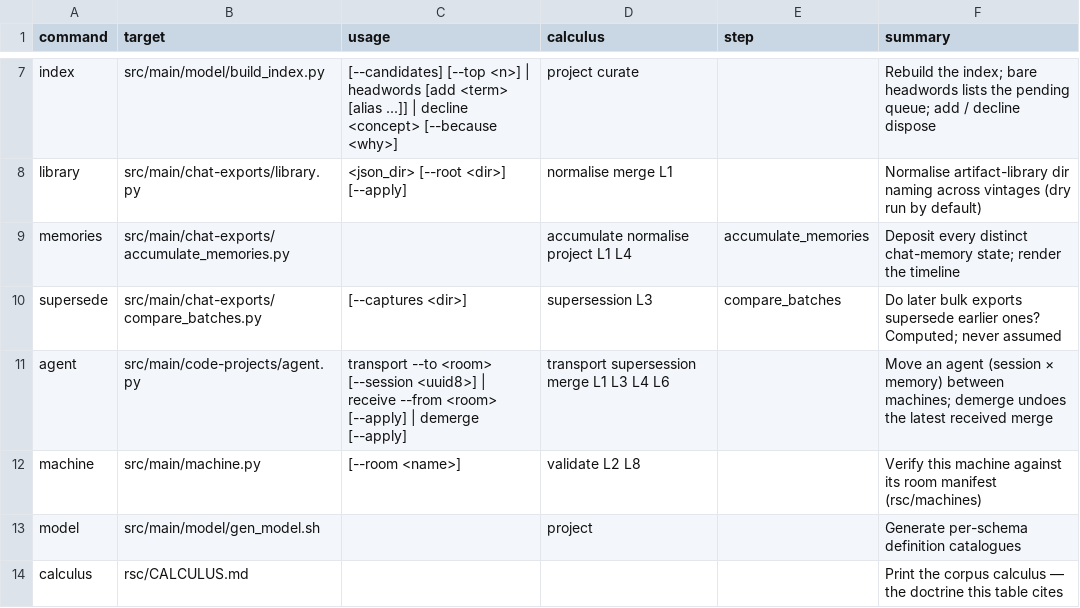
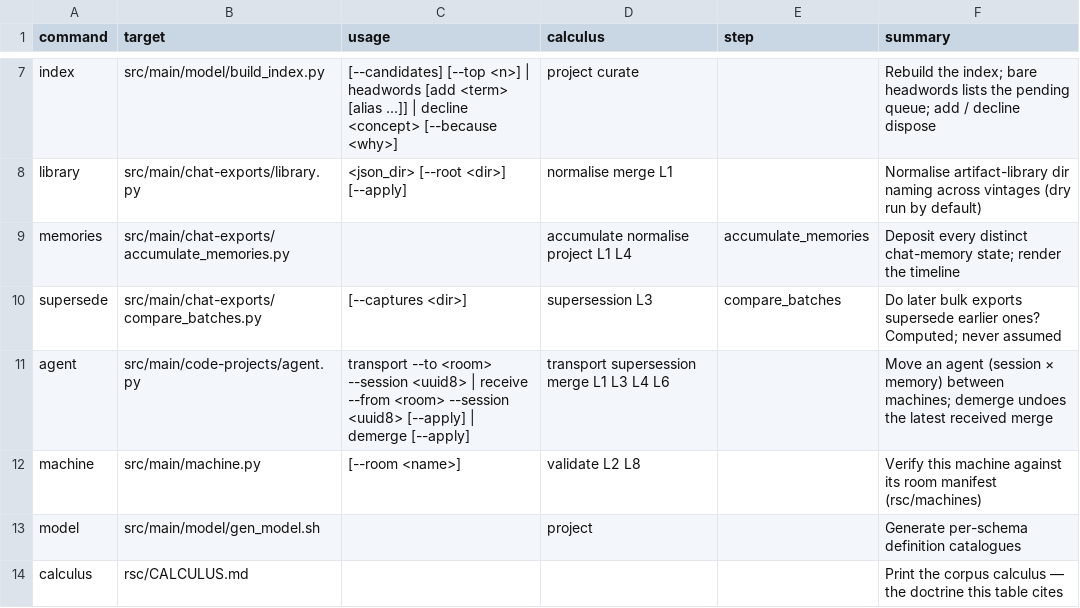
Before and after one commit to rpus/corpus-yoga, a CSV file: rsc/cli/commands.csv, drawn as a sheet; only a part is shown, gaps mark what is left out.

```diff
--- a/rsc/cli/commands.csv
+++ b/rsc/cli/commands.csv
@@ -10,3 +10,3 @@ memories,src/main/chat-exports/accumulate_memories.py,,accumulate normalise proj
 supersede,src/main/chat-exports/compare_batches.py,[--captures <dir>],supersession L3,compare_batches,Do later bulk exports supersede earlier ones? Computed; never assumed
-agent,src/main/code-projects/agent.py,transport --to <room> [--session <uuid8>] | receive --from <room> [--apply] | demerge [--apply],transport supersession merge L1 L3 L4 L6,,Move an agent (session × memory) between machines; demerge undoes the latest received merge
+agent,src/main/code-projects/agent.py,transport --to <room> --session <uuid8> | receive --from <room> --session <uuid8> [--apply] | demerge [--apply],transport supersession merge L1 L3 L4 L6,,Move an agent (session × memory) between machines; demerge undoes the latest received merge
 machine,src/main/machine.py,[--room <name>],validate L2 L8,,Verify this machine against its room manifest (rsc/machines)
```
Also changed, not shown: 3 other files.
